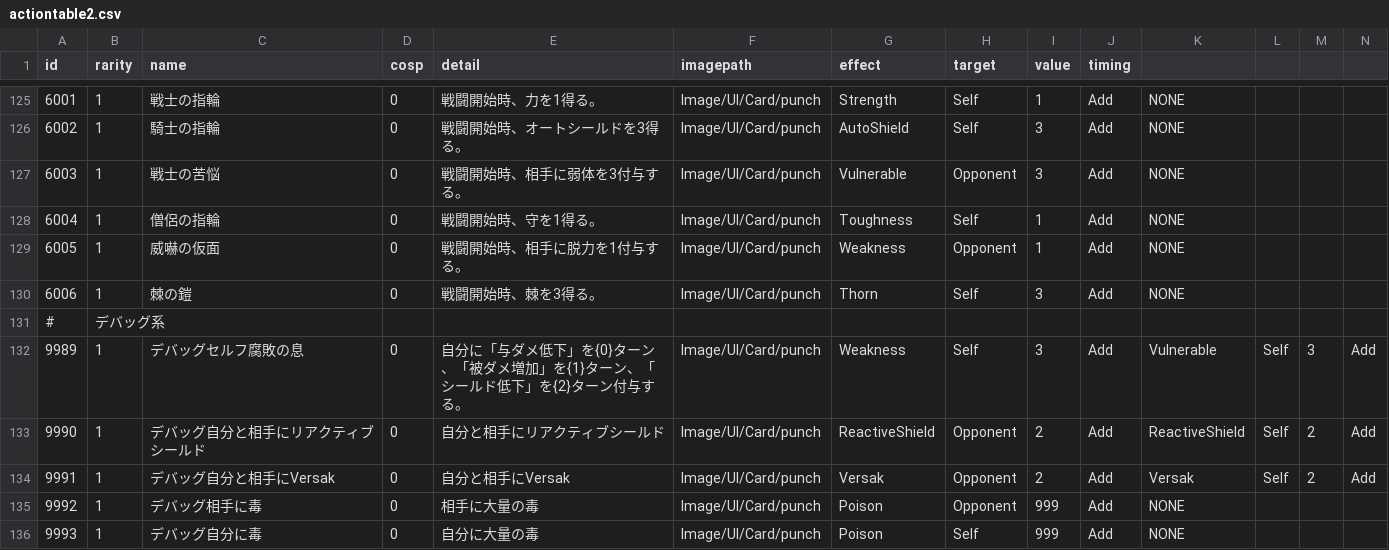
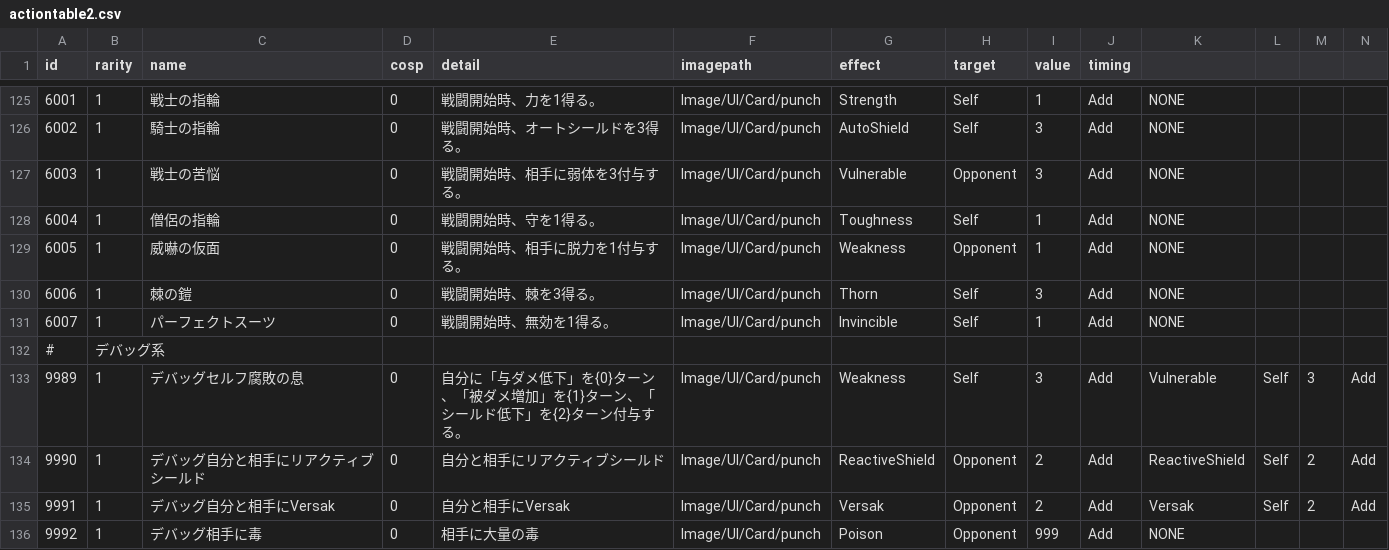
Before and after one commit to yamashita8655/STSLike, a CSV file: Assets/Resources/Csv/actiontable2.csv, drawn as a sheet; only a part is shown, gaps mark what is left out; the shorter side is filled out with more unchanged rows; rows hold the shown columns only; the diff names each change by its address in the sheet, - before the commit and + after, or states it on an @@ line.

Commit message:
パーフェクトスーツ実装。状態異常「無効」追加。

```diff
--- a/Assets/Resources/Csv/actiontable2.csv
+++ b/Assets/Resources/Csv/actiontable2.csv
+row 131: 6007 | 1 | パーフェクトスーツ | 0 | 戦闘開始時、無効を1得る。 | Image/UI/Card/punch | Invincible | Self | 1 | Add | NONE
```
Also changed, not shown: Assets/Resources/Csv/artifacttable.csv, 11 other files.
